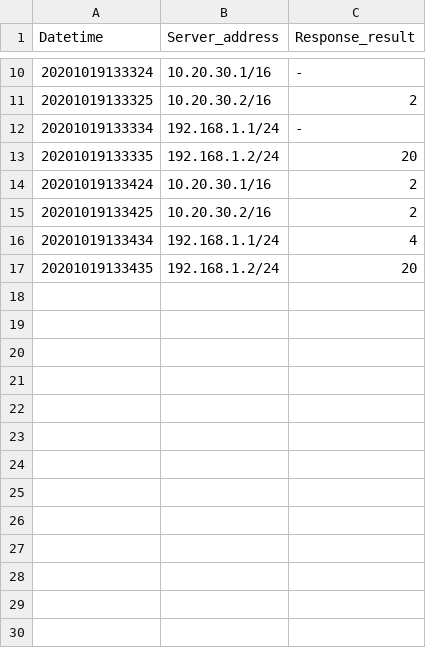
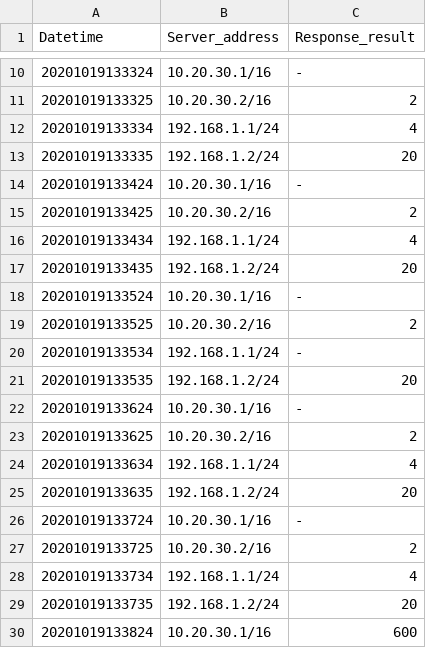
Before and after one commit to emm93892/codingtest_20210303, a CSV file: log.csv, drawn as a sheet; only a part is shown, gaps mark what is left out; the diff covers the shown part only.

```diff
--- a/log.csv
+++ b/log.csv
@@ -11,5 +11,5 @@ Datetime,Server_address,Response_result
 20201019133325,10.20.30.2/16,2
-20201019133334,192.168.1.1/24,-
+20201019133334,192.168.1.1/24,4
 20201019133335,192.168.1.2/24,20
-20201019133424,10.20.30.1/16,2
+20201019133424,10.20.30.1/16,-
 20201019133425,10.20.30.2/16,2
@@ -17 +17,14 @@ Datetime,Server_address,Response_result
 20201019133435,192.168.1.2/24,20
+20201019133524,10.20.30.1/16,-
+20201019133525,10.20.30.2/16,2
+20201019133534,192.168.1.1/24,-
+20201019133535,192.168.1.2/24,20
+20201019133624,10.20.30.1/16,-
+20201019133625,10.20.30.2/16,2
+20201019133634,192.168.1.1/24,4
+20201019133635,192.168.1.2/24,20
+20201019133724,10.20.30.1/16,-
+20201019133725,10.20.30.2/16,2
+20201019133734,192.168.1.1/24,4
+20201019133735,192.168.1.2/24,20
+20201019133824,10.20.30.1/16,600
```
Also changed, not shown: 19 added rows elsewhere in this file, 6 other files.
